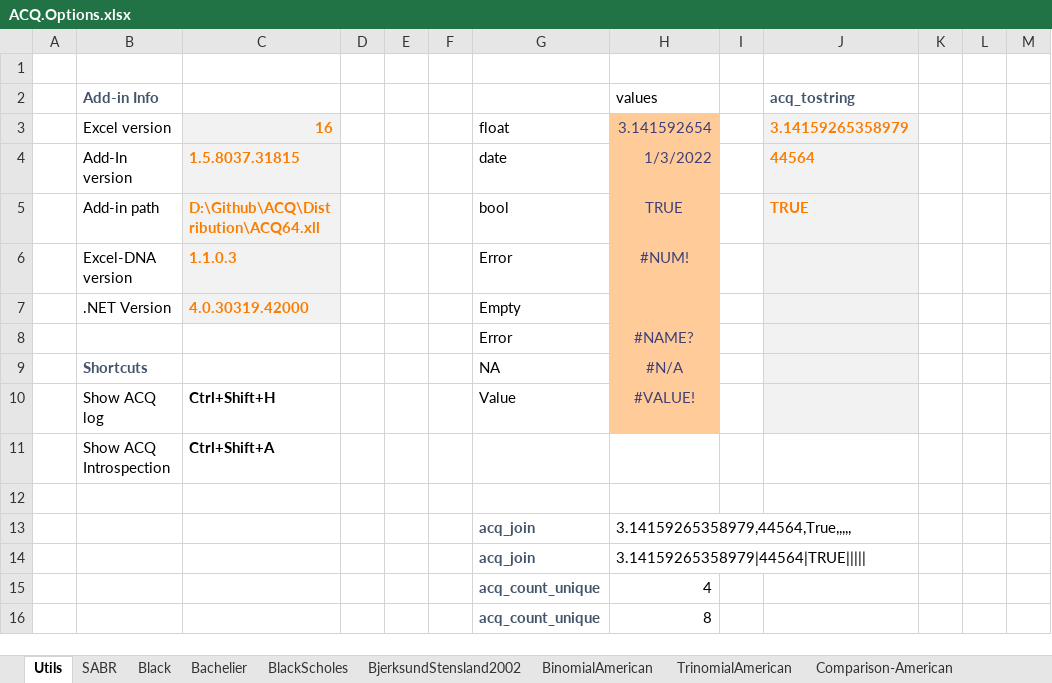
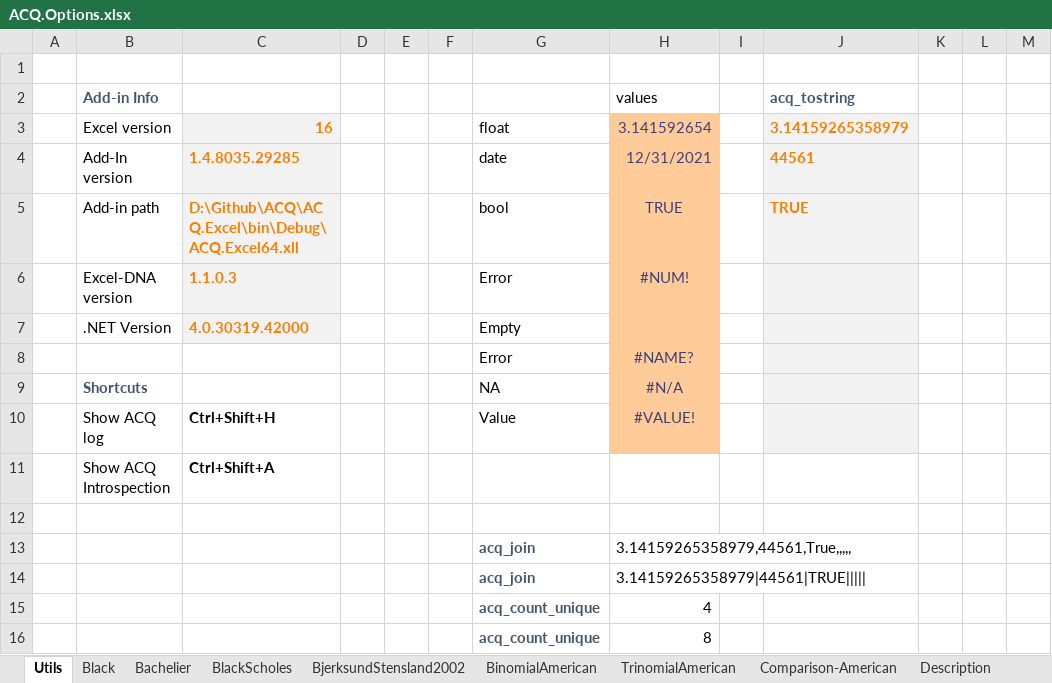
Before and after one commit to ratesquant/ACQ, an Excel workbook: Distribution/Examples/ACQ.Options.xlsx, sheet Utils, drawn as a sheet; only a part is shown; values as stored, in another font and other column widths than the file's, no borders; the diff names each change by its address in the sheet, - before the commit and + after, or states it on an @@ line.

```diff
--- a/Distribution/Examples/ACQ.Options.xlsx (sheet Utils)
+++ b/Distribution/Examples/ACQ.Options.xlsx (sheet Utils)
-sheet tab: SABR
-C4: 1.5.8037.31815
+C4: 1.4.8035.29285
-H4 (values): 1/3/2022
+H4 (values): 12/31/2021
-J4 (acq_tostring): 44564
+J4 (acq_tostring): 44561
-C5: D:\Github\ACQ\Distribution\ACQ64.xll
+C5: D:\Github\ACQ\ACQ.Excel\bin\Debug\ACQ.Excel64.xll
-H13 (values): 3.14159265358979,44564,True,,,,,
+H13 (values): 3.14159265358979,44561,True,,,,,
-H14 (values): 3.14159265358979|44564|TRUE|||||
+H14 (values): 3.14159265358979|44561|TRUE|||||
```
Also changed, not shown: sheet Special, formulas that keep their value, charts or pictures, Distribution/Examples/ACQ.Regression.xlsx, 1 other file.
